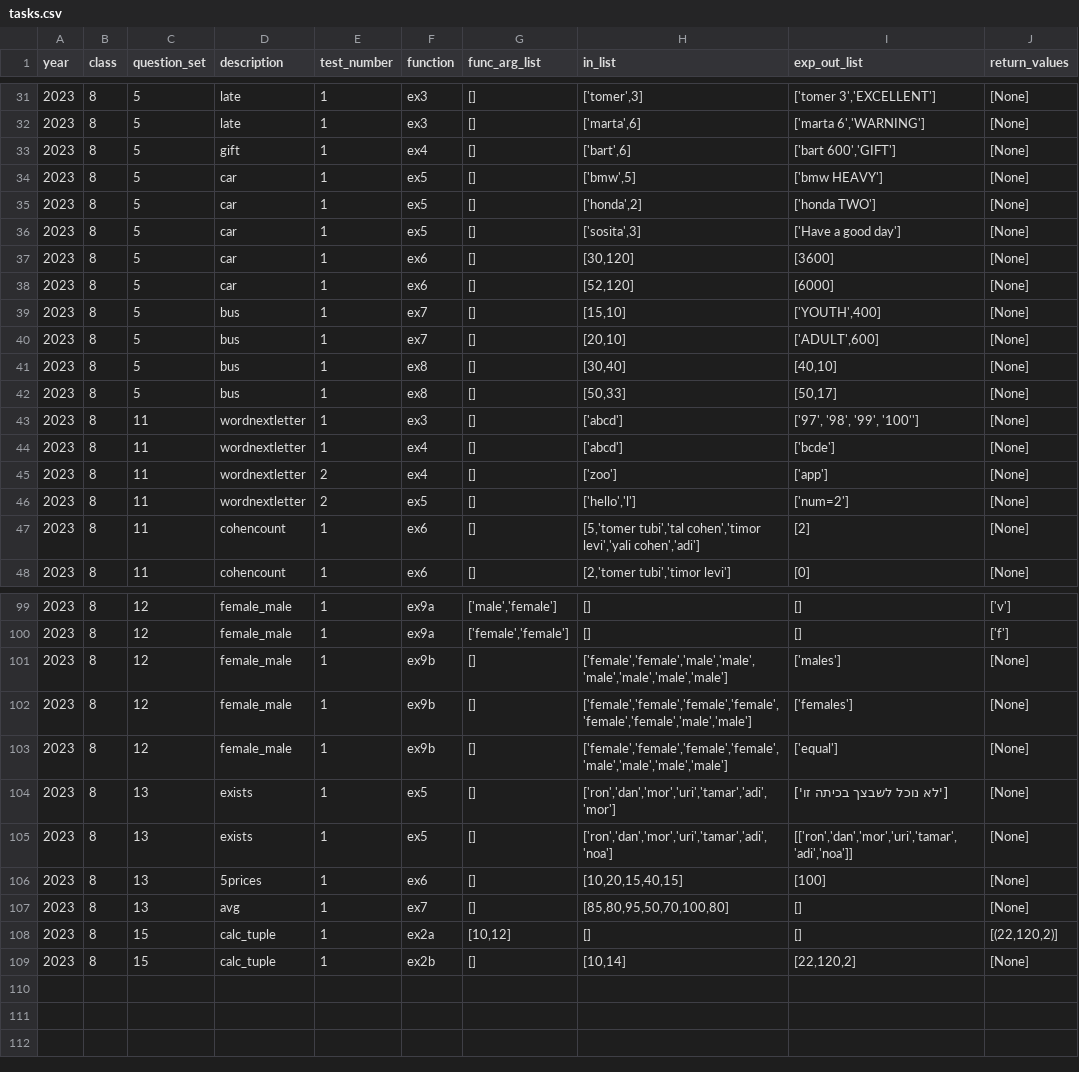
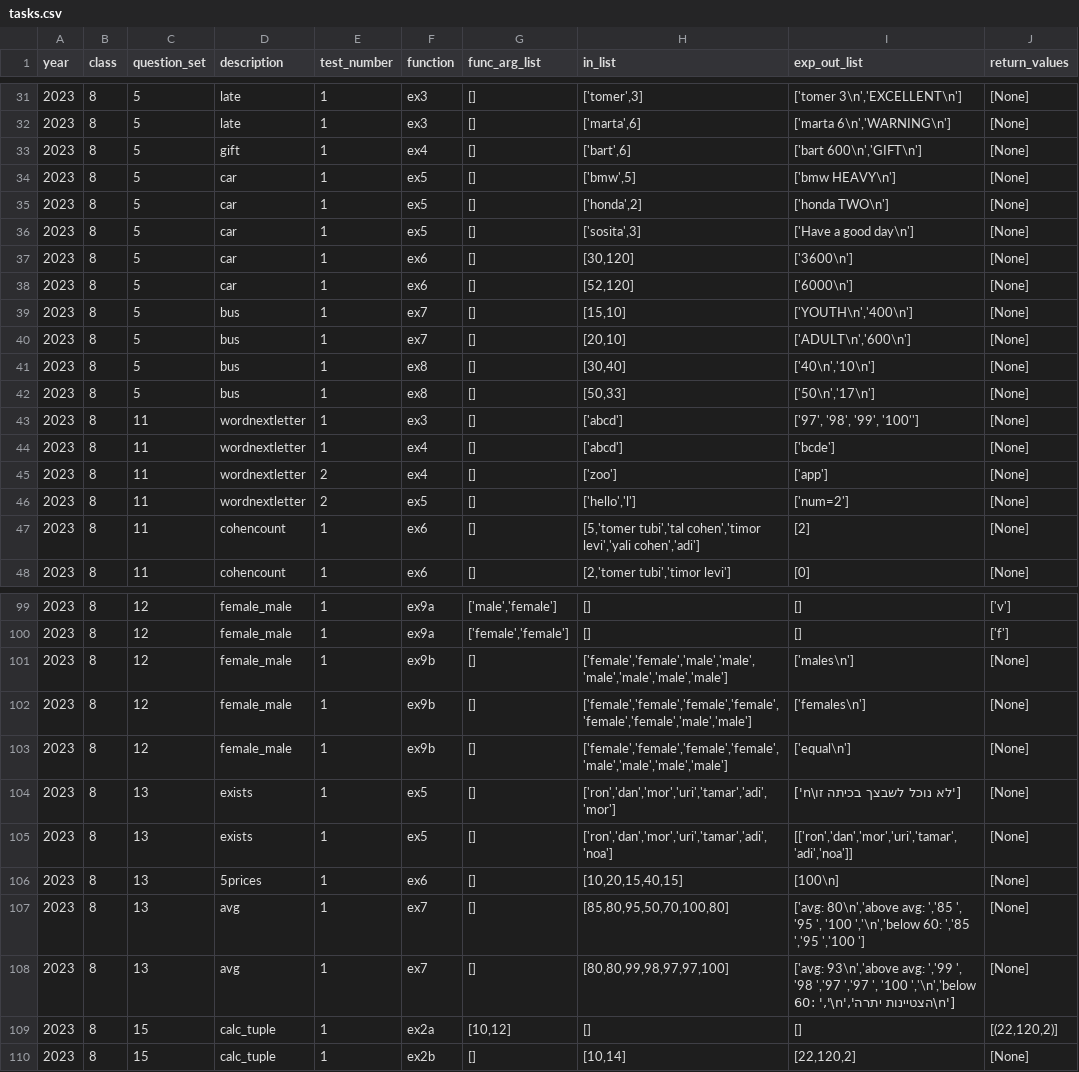
Before and after one commit to tomer2b/auto_grading, a CSV file: tasks.csv, drawn as a sheet; only a part is shown, gaps mark what is left out; the diff covers the shown part only.

```diff
--- a/tasks.csv
+++ b/tasks.csv
@@ -31,13 +31,13 @@ year,class,question_set,description,test_number,function,func_arg_list,in_list,e
-2023,8,5,"late",1,ex3,"[]","['tomer',3]","['tomer 3','EXCELLENT']","[None]"
-2023,8,5,"late",1,ex3,"[]","['marta',6]","['marta 6','WARNING']","[None]"
-2023,8,5,"gift",1,ex4,"[]","['bart',6]","['bart 600','GIFT']","[None]"
-2023,8,5,"car",1,ex5,"[]","['bmw',5]","['bmw HEAVY']","[None]"
-2023,8,5,"car",1,ex5,"[]","['honda',2]","['honda TWO']","[None]"
-2023,8,5,"car",1,ex5,"[]","['sosita',3]","['Have a good day']","[None]"
-2023,8,5,"car",1,ex6,"[]","[30,120]","[3600]","[None]"
-2023,8,5,"car",1,ex6,"[]","[52,120]","[6000]","[None]"
-2023,8,5,"bus",1,ex7,"[]","[15,10]","['YOUTH',400]","[None]"
-2023,8,5,"bus",1,ex7,"[]","[20,10]","['ADULT',600]","[None]"
-2023,8,5,"bus",1,ex8,"[]","[30,40]","[40,10]","[None]"
-2023,8,5,"bus",1,ex8,"[]","[50,33]","[50,17]","[None]"
+2023,8,5,"late",1,ex3,"[]","['tomer',3]","['tomer 3\n','EXCELLENT\n']","[None]"
+2023,8,5,"late",1,ex3,"[]","['marta',6]","['marta 6\n','WARNING\n']","[None]"
+2023,8,5,"gift",1,ex4,"[]","['bart',6]","['bart 600\n','GIFT\n']","[None]"
+2023,8,5,"car",1,ex5,"[]","['bmw',5]","['bmw HEAVY\n']","[None]"
+2023,8,5,"car",1,ex5,"[]","['honda',2]","['honda TWO\n']","[None]"
+2023,8,5,"car",1,ex5,"[]","['sosita',3]","['Have a good day\n']","[None]"
+2023,8,5,"car",1,ex6,"[]","[30,120]","['3600\n']","[None]"
+2023,8,5,"car",1,ex6,"[]","[52,120]","['6000\n']","[None]"
+2023,8,5,"bus",1,ex7,"[]","[15,10]","['YOUTH\n','400\n']","[None]"
+2023,8,5,"bus",1,ex7,"[]","[20,10]","['ADULT\n','600\n']","[None]"
+2023,8,5,"bus",1,ex8,"[]","[30,40]","['40\n','10\n']","[None]"
+2023,8,5,"bus",1,ex8,"[]","[50,33]","['50\n','17\n']","[None]"
 2023,8,11,"wordnextletter",1,ex3,"[]","['abcd']","['97', '98', '99', '100'']","[None]"
@@ -100,9 +100,10 @@ year,class,question_set,description,test_number,function,func_arg_list,in_list,e
 2023,8,12,"female_male",1,ex9a,"['female','female']","[]","[]","['f']"
-2023,8,12,"female_male",1,ex9b,"[]","['female','female','male','male','male','male','male','male']","['males']","[None]"
-2023,8,12,"female_male",1,ex9b,"[]","['female','female','female','female','female','female','male','male']","['females']","[None]"
-2023,8,12,"female_male",1,ex9b,"[]","['female','female','female','female','male','male','male','male']","['equal']","[None]"
-2023,8,13,"exists",1,ex5,"[]","['ron','dan','mor','uri','tamar','adi','mor']","['לא נוכל לשבצך בכיתה זו']","[None]"
+2023,8,12,"female_male",1,ex9b,"[]","['female','female','male','male','male','male','male','male']","['males\n']","[None]"
+2023,8,12,"female_male",1,ex9b,"[]","['female','female','female','female','female','female','male','male']","['females\n']","[None]"
+2023,8,12,"female_male",1,ex9b,"[]","['female','female','female','female','male','male','male','male']","['equal\n']","[None]"
+2023,8,13,"exists",1,ex5,"[]","['ron','dan','mor','uri','tamar','adi','mor']","['לא נוכל לשבצך בכיתה זו\n']","[None]"
 2023,8,13,"exists",1,ex5,"[]","['ron','dan','mor','uri','tamar','adi','noa']","[['ron','dan','mor','uri','tamar','adi','noa']]","[None]"
-2023,8,13,"5prices",1,ex6,"[]","[10,20,15,40,15]","[100]","[None]"
-2023,8,13,"avg",1,ex7,"[]","[85,80,95,50,70,100,80]","[]","[None]"
+2023,8,13,"5prices",1,ex6,"[]","[10,20,15,40,15]","[100\n]","[None]"
+2023,8,13,"avg",1,ex7,"[]","[85,80,95,50,70,100,80]","['avg: 80\n','above avg: ','85 ', '95 ', '100 ','\n','below 60: ','85 ','95 ','100 ']","[None]"
+2023,8,13,"avg",1,ex7,"[]","[80,80,99,98,97,97,100]","['avg: 93\n','above avg: ','99 ', '98 ','97 ','97 ', '100 ','\n','below 60: ','\n','הצטיינות יתרה\n']","[None]"
 2023,8,15,"calc_tuple",1,ex2a,"[10,12]","[]","[]","[(22,120,2)]"
```
Also changed, not shown: 39 edited cells elsewhere in this file.
